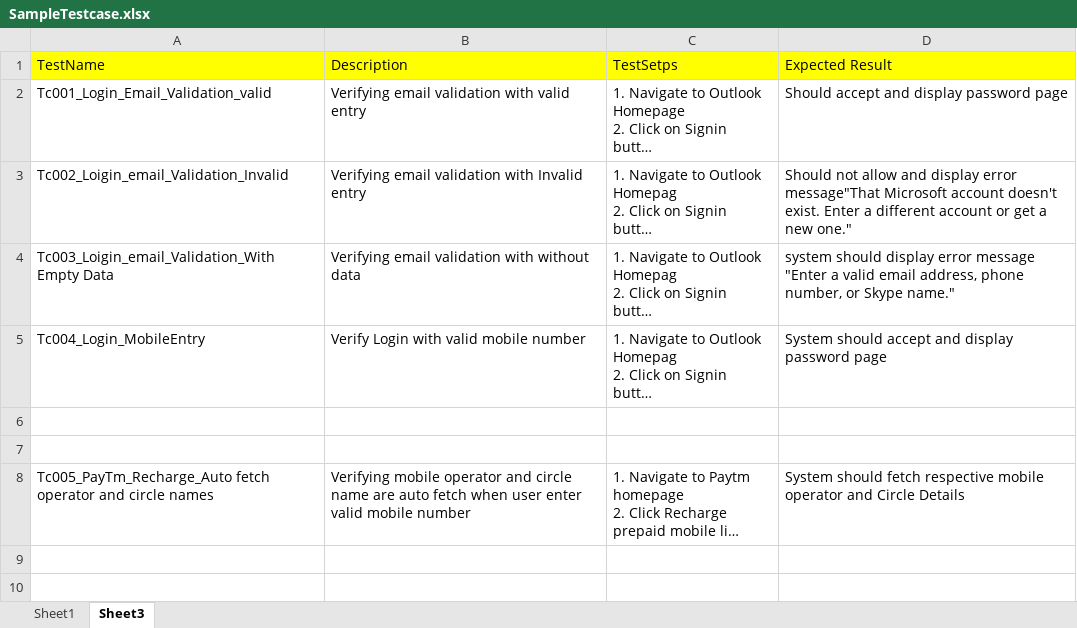
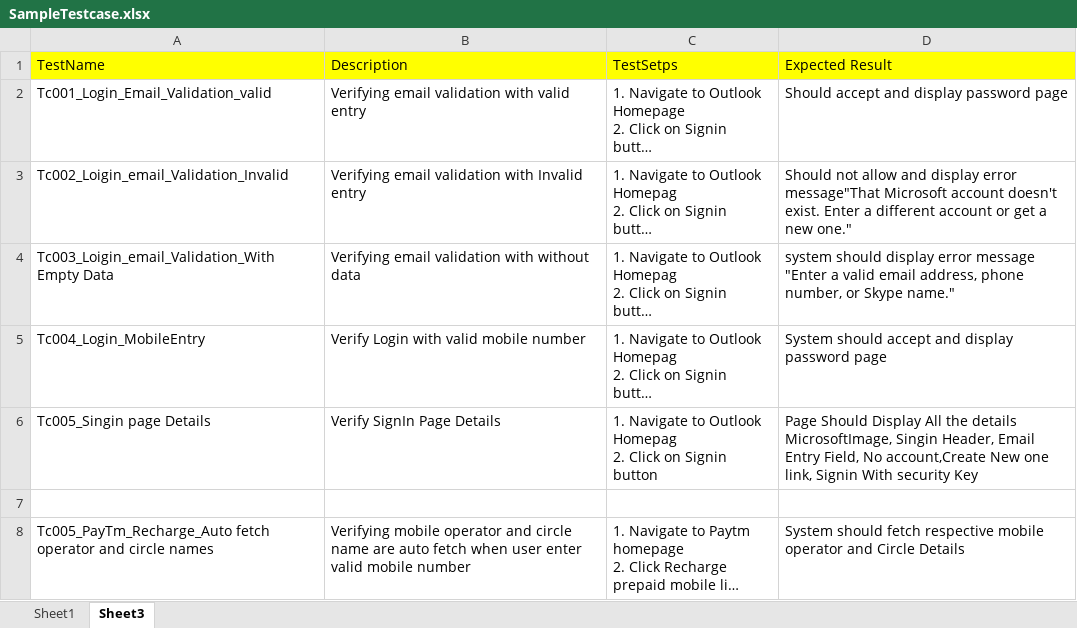
Before and after one commit to sunilreddyg/11th_July_2022_10AM, an Excel workbook: SampleTestcase.xlsx, sheet Sheet3, drawn as a sheet; long unchanged cells end in …; values as stored, in another font and other column widths than the file's, no borders; ↵ is a line break in a cell; the diff names each change by its address in the sheet, - before the commit and + after, or states it on an @@ line.

```diff
--- a/SampleTestcase.xlsx (sheet Sheet3)
+++ b/SampleTestcase.xlsx (sheet Sheet3)
-row 6: (empty)
+row 6: Tc005_Singin page Details | Verify SignIn Page Details | 1. Navigate to Outlook Homepag ↵ 2. Click on Signin button | Page Should Display All the details ↵ MicrosoftImage, Singin Header, Email Entry Field, No account,Create New one link, Signin With security Key
```
Also changed, not shown: 2 other files.
